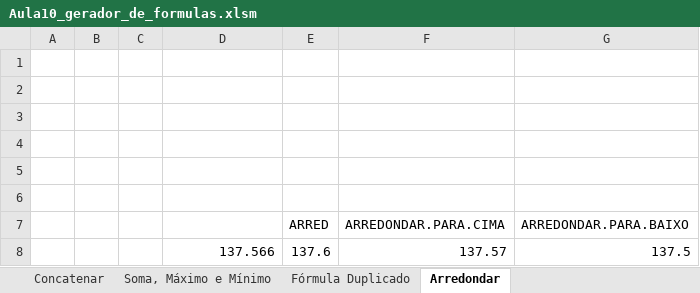
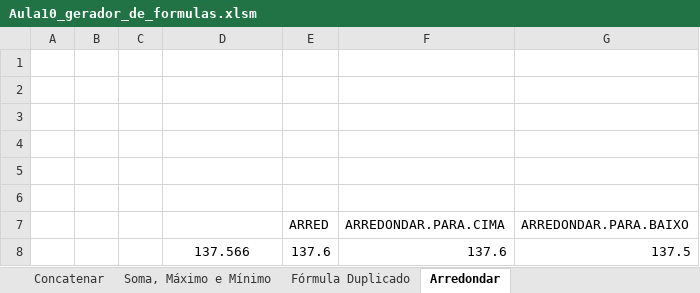
Before and after one commit to Rodr1goCN/EXCEL-POWER-BI, an Excel workbook: Excel/Userform/Aula10_gerador_de_formulas.xlsm, sheet Arredondar, drawn as a sheet; values as stored, in another font and other column widths than the file's, no borders; the diff names each change by its address in the sheet, - before the commit and + after, or states it on an @@ line.

```diff
--- a/Excel/Userform/Aula10_gerador_de_formulas.xlsm (sheet Arredondar)
+++ b/Excel/Userform/Aula10_gerador_de_formulas.xlsm (sheet Arredondar)
-D8 alignment: right
+D8 alignment: center
-F8 (ARREDONDAR.PARA.CIMA): 137.57
+F8 (ARREDONDAR.PARA.CIMA): 137.6
```
Also changed, not shown: other sheet tabs.
